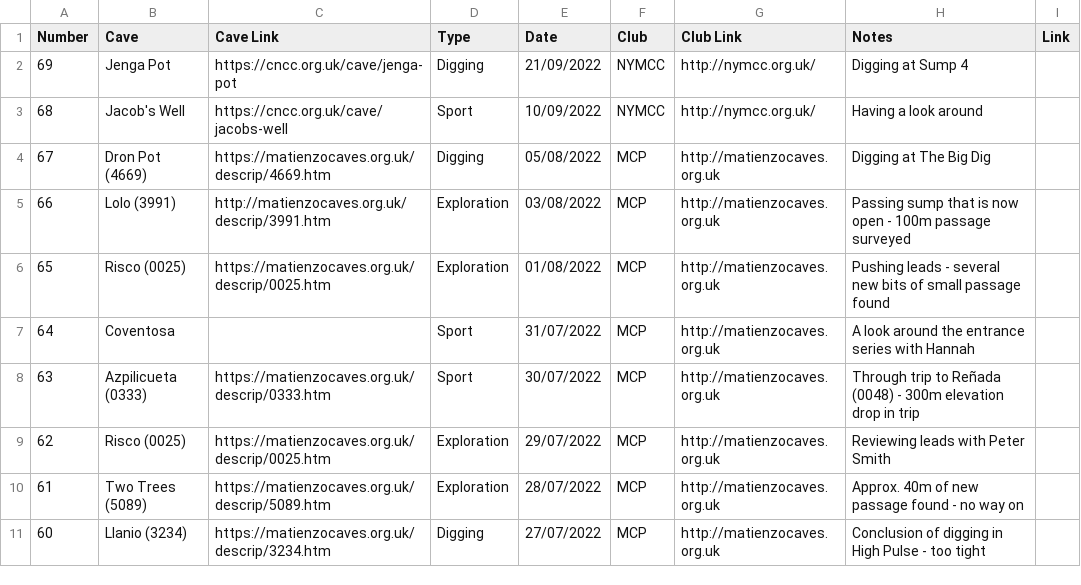
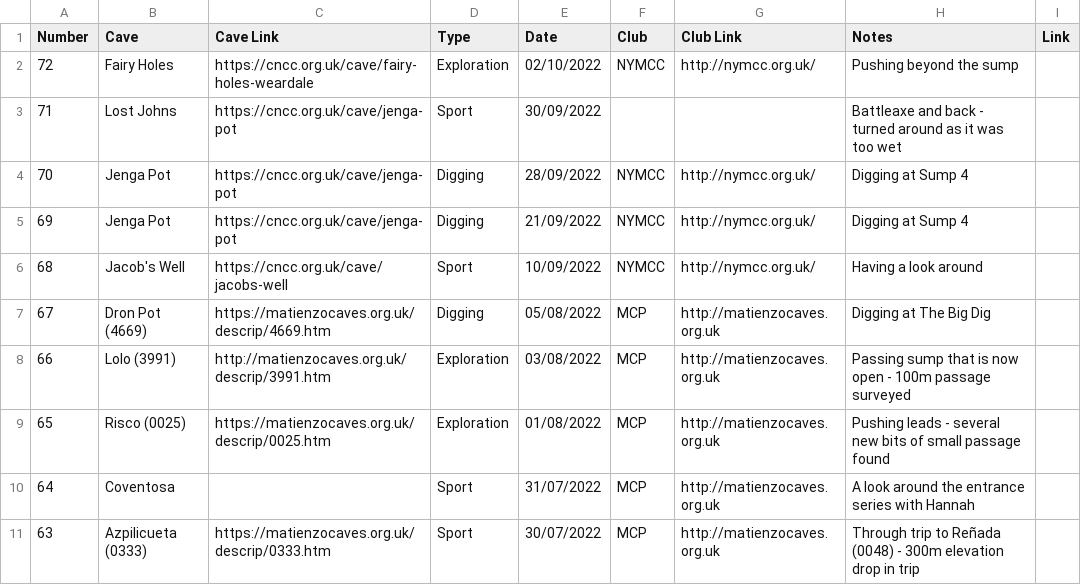
Before and after one commit to anorthall/northall.me.uk, a CSV file: www/_data/caves.csv, drawn as a sheet; only a part is shown; the shorter side is filled out with more unchanged rows.

Commit message:
Update caving log

```diff
--- a/www/_data/caves.csv
+++ b/www/_data/caves.csv
@@ -1,2 +1,5 @@
 Number,Cave,Cave Link,Type,Date,Club,Club Link,Notes,Link
+72,Fairy Holes,https://cncc.org.uk/cave/fairy-holes-weardale,Exploration,02/10/2022,NYMCC,http://nymcc.org.uk/,Pushing beyond the sump,
+71,Lost Johns,https://cncc.org.uk/cave/jenga-pot,Sport,30/09/2022,,,Battleaxe and back - turned around as it was too wet,
+70,Jenga Pot,https://cncc.org.uk/cave/jenga-pot,Digging,28/09/2022,NYMCC,http://nymcc.org.uk/,Digging at Sump 4,
 69,Jenga Pot,https://cncc.org.uk/cave/jenga-pot,Digging,21/09/2022,NYMCC,http://nymcc.org.uk/,Digging at Sump 4,
```
